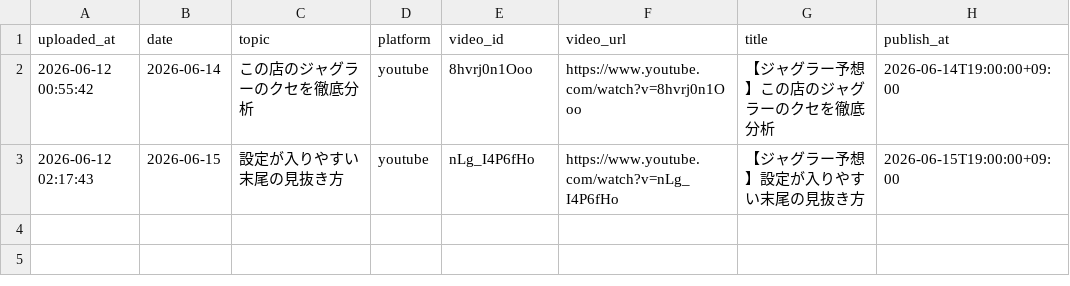
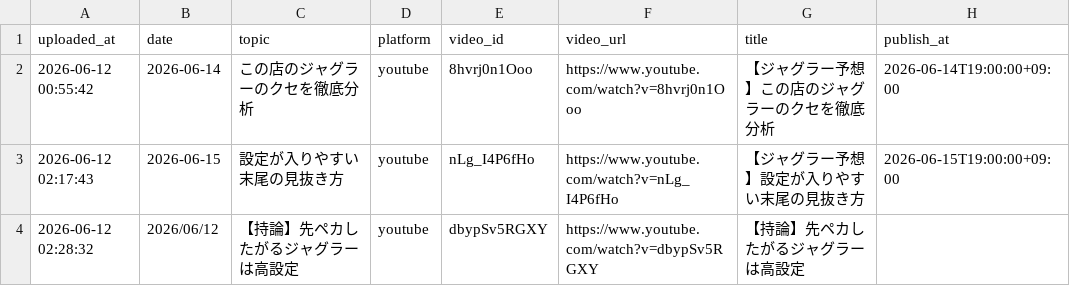
Before and after one commit to daisukenakagawa-blip/-, a CSV file: auto_video_uploader/uploaded_log.csv, drawn as a sheet; the diff names each change by its address in the sheet, - before the commit and + after, or states it on an @@ line.

```diff
--- a/auto_video_uploader/uploaded_log.csv
+++ b/auto_video_uploader/uploaded_log.csv
+row 4: 2026-06-12 02:28:32 | 2026/06/12 | 【持論】先ペカしたがるジャグラーは高設定 | youtube | dbypSv5RGXY | https://www.youtube.com/watch?v=dbypSv5RGXY | 【持論】先ペカしたがるジャグラーは高設定
```
Also changed, not shown: auto_video_uploader/topics.csv.
